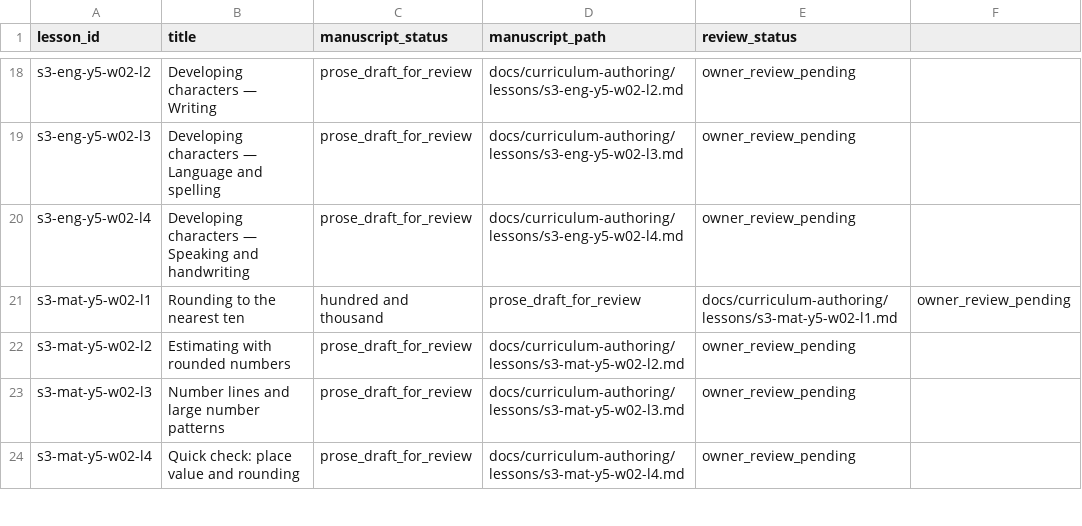
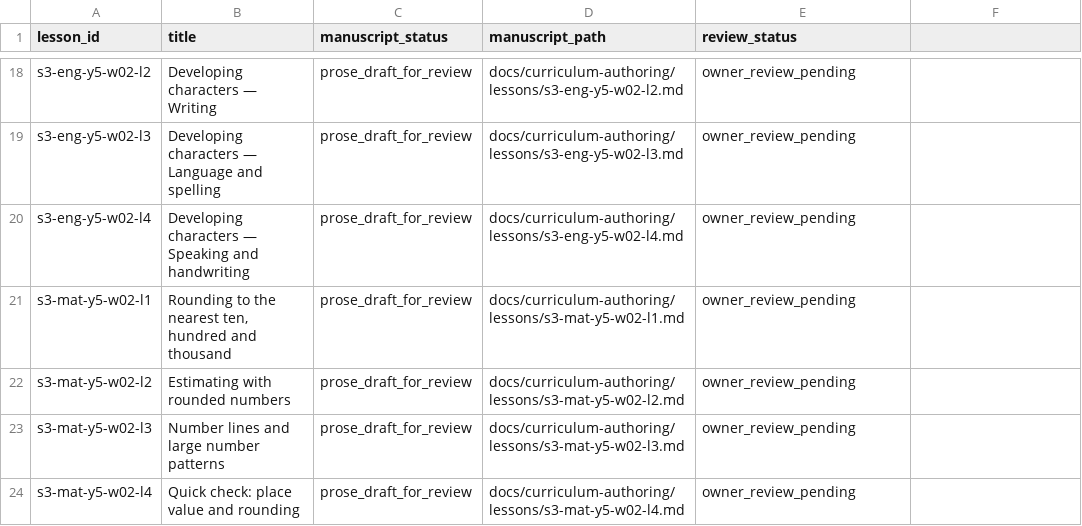
Before and after one commit to petabozanich6-hash/Side-Quest, a CSV file: docs/curriculum-authoring/coverage.csv, drawn as a sheet; only a part is shown, gaps mark what is left out.

Commit message:
fix: quote comma-containing titles in curriculum coverage CSV

```diff
--- a/docs/curriculum-authoring/coverage.csv
+++ b/docs/curriculum-authoring/coverage.csv
@@ -20,3 +20,3 @@ s3-eng-y5-w02-l3,Developing characters — Language and spelling,prose_draft_for
 s3-eng-y5-w02-l4,Developing characters — Speaking and handwriting,prose_draft_for_review,docs/curriculum-authoring/lessons/s3-eng-y5-w02-l4.md,owner_review_pending
-s3-mat-y5-w02-l1,Rounding to the nearest ten, hundred and thousand,prose_draft_for_review,docs/curriculum-authoring/lessons/s3-mat-y5-w02-l1.md,owner_review_pending
+s3-mat-y5-w02-l1,"Rounding to the nearest ten, hundred and thousand",prose_draft_for_review,docs/curriculum-authoring/lessons/s3-mat-y5-w02-l1.md,owner_review_pending
 s3-mat-y5-w02-l2,Estimating with rounded numbers,prose_draft_for_review,docs/curriculum-authoring/lessons/s3-mat-y5-w02-l2.md,owner_review_pending
```
